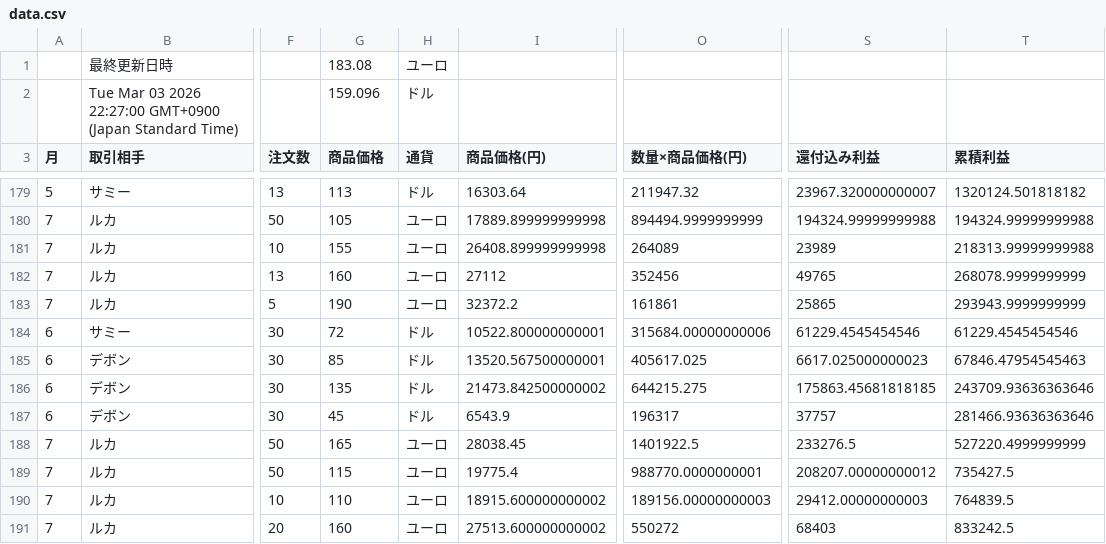
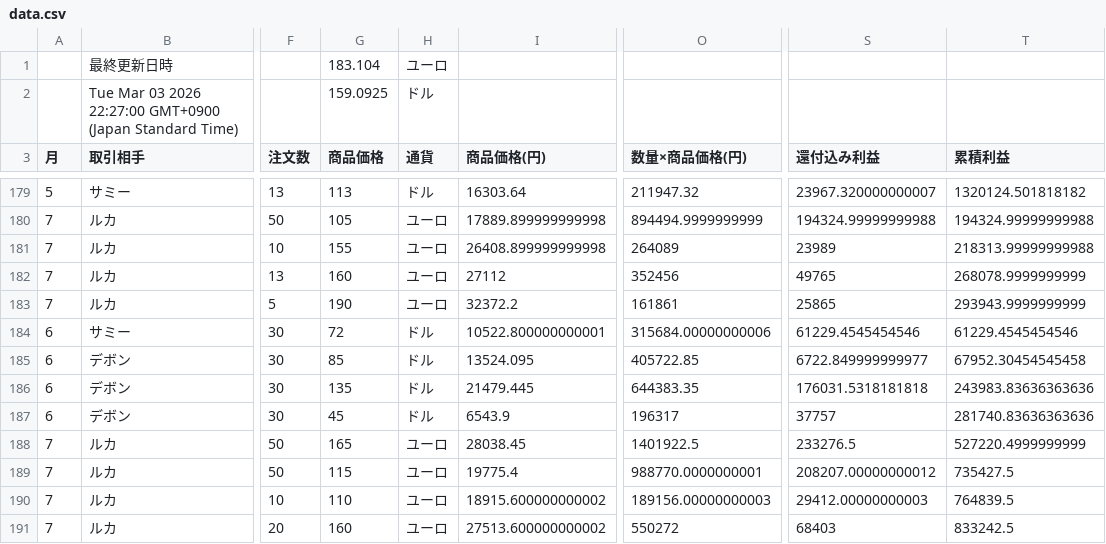
Before and after one commit to rara-wq/csv-data-site, a CSV file: data.csv, drawn as a sheet; only a part is shown, gaps mark what is left out; the diff names each change by its address in the sheet, - before the commit and + after, or states it on an @@ line.

Commit message:
Update CSV backup

```diff
--- a/data.csv
+++ b/data.csv
-G1 (商品価格): 183.08
+G1 (商品価格): 183.104
-G2 (商品価格): 159.096
+G2 (商品価格): 159.0925
-I185 (商品価格(円)): 13520.567500000001
+I185 (商品価格(円)): 13524.095
-O185 (数量×商品価格(円)): 405617.025
+O185 (数量×商品価格(円)): 405722.85
-S185 (還付込み利益): 6617.025000000023
+S185 (還付込み利益): 6722.849999999977
-T185 (累積利益): 67846.47954545463
+T185 (累積利益): 67952.30454545458
-I186 (商品価格(円)): 21473.842500000002
+I186 (商品価格(円)): 21479.445
-O186 (数量×商品価格(円)): 644215.275
+O186 (数量×商品価格(円)): 644383.35
-S186 (還付込み利益): 175863.45681818185
+S186 (還付込み利益): 176031.5318181818
-T186 (累積利益): 243709.93636363646
+T186 (累積利益): 243983.83636363636
-T187 (累積利益): 281466.93636363646
+T187 (累積利益): 281740.83636363636
```
